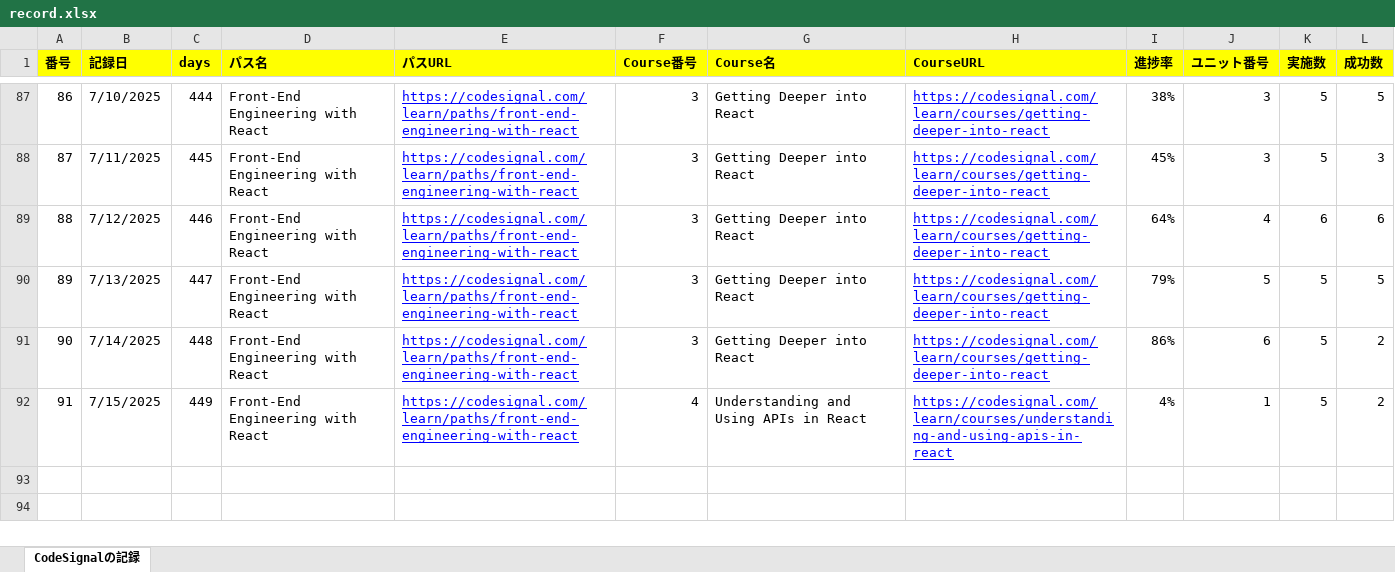
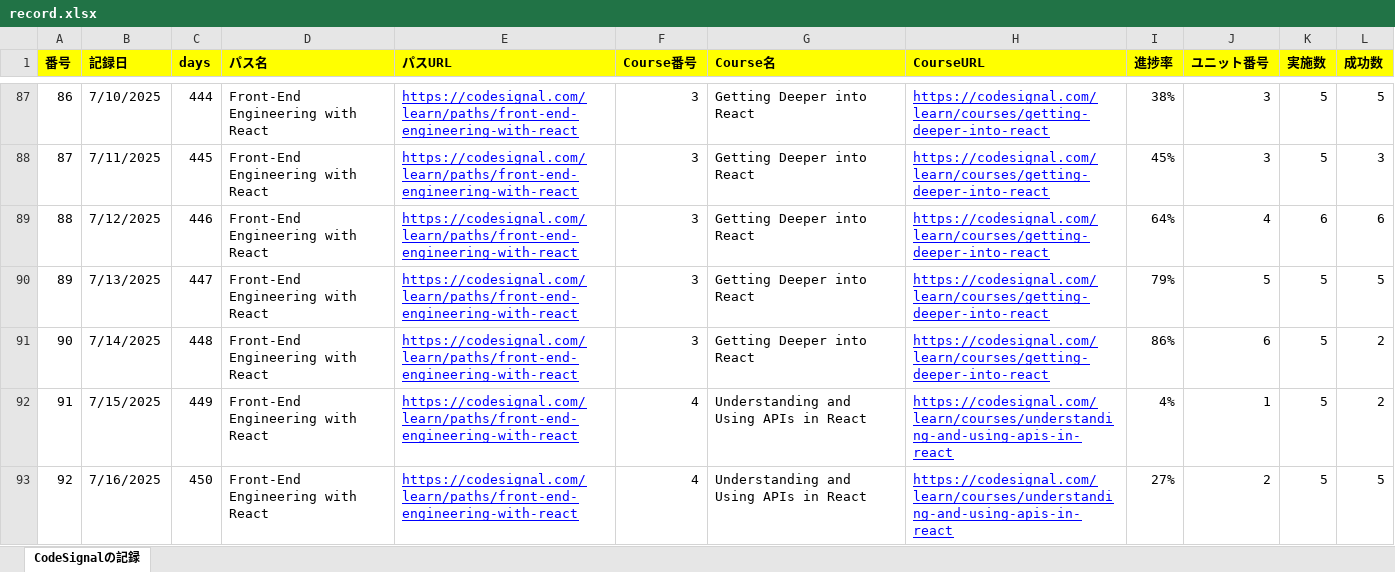
Before and after one commit to KenichiroArai/Blog, an Excel workbook: docs/CodeSignal/record.xlsx, sheet CodeSignalの記録, drawn as a sheet; only a part is shown, gaps mark what is left out; values as stored, in another font and other column widths than the file's, no borders; the diff names each change by its address in the sheet, - before the commit and + after, or states it on an @@ line.

```diff
--- a/docs/CodeSignal/record.xlsx (sheet CodeSignalの記録)
+++ b/docs/CodeSignal/record.xlsx (sheet CodeSignalの記録)
+row 93: 92 | 7/16/2025 | 450 | Front-End Engineering with React | https://codesignal.com/learn/paths/front-end-engineering-with-react | 4 | Understanding and Using APIs in React | https://codesignal.com/learn/courses/understanding-and-using-apis-in-react | 27% | 2 | 5 | 5
```
Also changed, not shown: docs/Cursor/record.xlsx.
